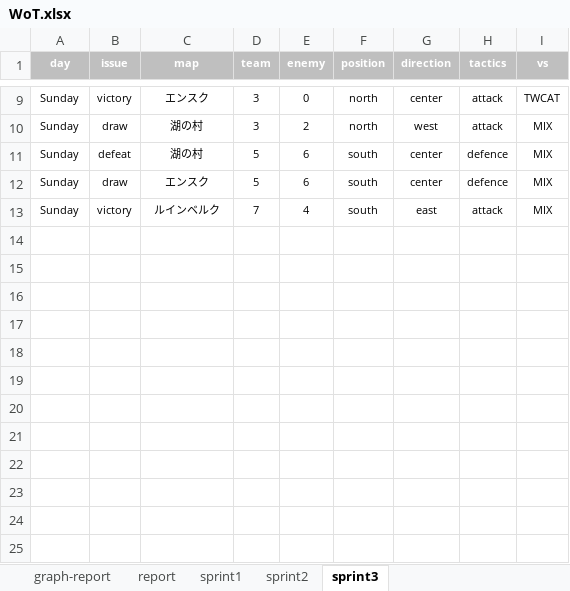
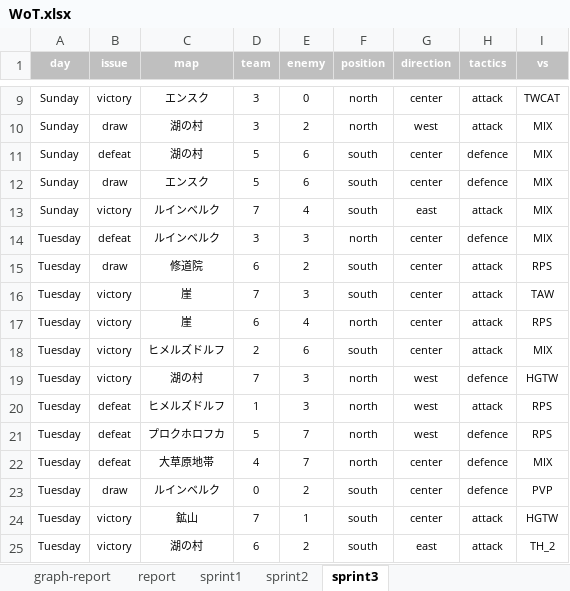
Before and after one commit to kawahira/WoT-Documents, an Excel workbook: WoT.xlsx, sheet sprint3, drawn as a sheet; only a part is shown, gaps mark what is left out; values as stored, in another font and other column widths than the file's, no borders; conditional formats not drawn; the diff names each change by its address in the sheet, - before the commit and + after, or states it on an @@ line.

```diff
--- a/WoT.xlsx (sheet sprint3)
+++ b/WoT.xlsx (sheet sprint3)
+row 14: Tuesday | defeat | ルインベルク | 3 | 3 | north | center | defence | MIX
+row 15: Tuesday | draw | 修道院 | 6 | 2 | south | center | attack | RPS
+row 16: Tuesday | victory | 崖 | 7 | 3 | south | center | attack | TAW
+row 17: Tuesday | victory | 崖 | 6 | 4 | north | center | attack | RPS
+row 18: Tuesday | victory | ヒメルズドルフ | 2 | 6 | south | center | attack | MIX
+row 19: Tuesday | victory | 湖の村 | 7 | 3 | north | west | defence | HGTW
+row 20: Tuesday | defeat | ヒメルズドルフ | 1 | 3 | north | west | attack | RPS
+row 21: Tuesday | defeat | プロクホロフカ | 5 | 7 | north | west | defence | RPS
+row 22: Tuesday | defeat | 大草原地帯 | 4 | 7 | north | center | defence | MIX
+row 23: Tuesday | draw | ルインベルク | 0 | 2 | south | center | defence | PVP
+row 24: Tuesday | victory | 鉱山 | 7 | 1 | south | center | attack | HGTW
+row 25: Tuesday | victory | 湖の村 | 6 | 2 | south | east | attack | TH_2
```
Also changed, not shown: sheet report, sheet sprint2, charts or pictures.
